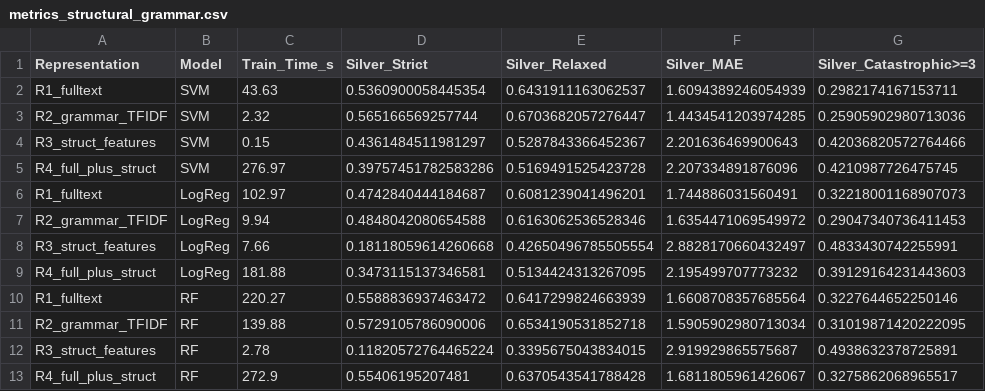
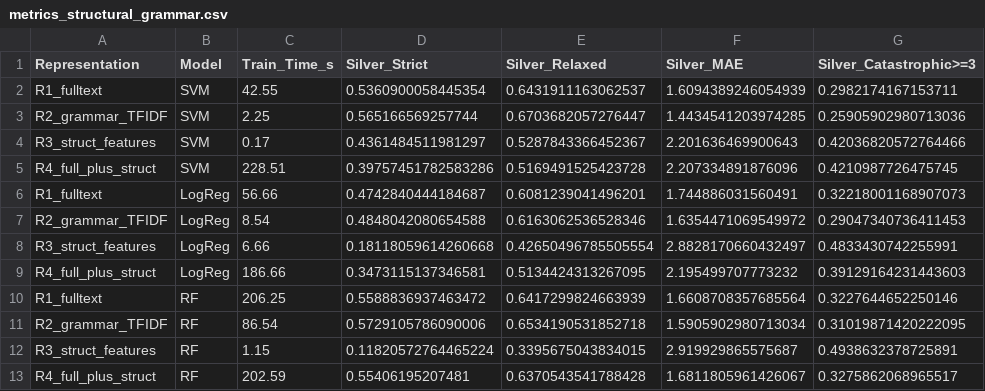
Before and after one commit to melklr/ICPR_2026, a CSV file: all_results_output/25_results_structural_grammar/metrics_structural_grammar.csv, drawn as a sheet; only a part is shown; the diff names each change by its address in the sheet, - before the commit and + after, or states it on an @@ line.

Commit message:
modification 25grammar and requirement

```diff
--- a/all_results_output/25_results_structural_grammar/metrics_structural_grammar.csv
+++ b/all_results_output/25_results_structural_grammar/metrics_structural_grammar.csv
-C2 (Train_Time_s): 43.63
+C2 (Train_Time_s): 42.55
-C3 (Train_Time_s): 2.32
+C3 (Train_Time_s): 2.25
-C4 (Train_Time_s): 0.15
+C4 (Train_Time_s): 0.17
-C5 (Train_Time_s): 276.97
+C5 (Train_Time_s): 228.51
-C6 (Train_Time_s): 102.97
+C6 (Train_Time_s): 56.66
-C7 (Train_Time_s): 9.94
+C7 (Train_Time_s): 8.54
-C8 (Train_Time_s): 7.66
+C8 (Train_Time_s): 6.66
-C9 (Train_Time_s): 181.88
+C9 (Train_Time_s): 186.66
-C10 (Train_Time_s): 220.27
+C10 (Train_Time_s): 206.25
-C11 (Train_Time_s): 139.88
+C11 (Train_Time_s): 86.54
-C12 (Train_Time_s): 2.78
+C12 (Train_Time_s): 1.15
-C13 (Train_Time_s): 272.9
+C13 (Train_Time_s): 202.59
```
Also changed, not shown: 2 other files.
